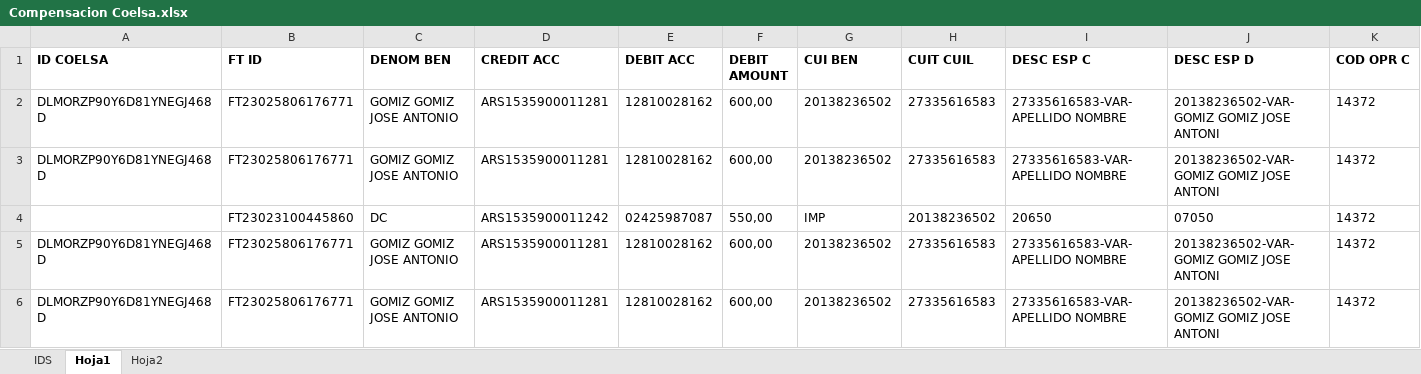
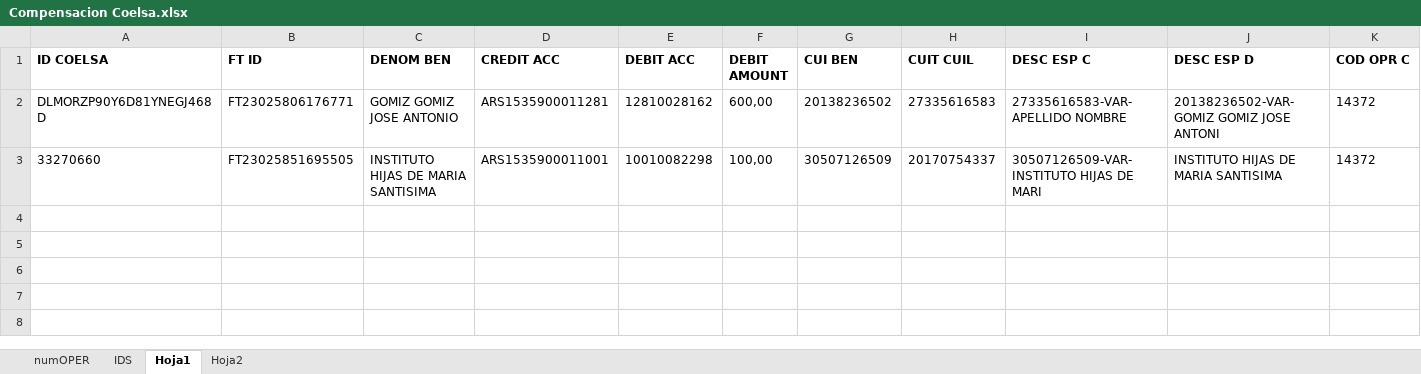
Before and after one commit to BCrediRepo/Crecer, an Excel workbook: Test Data/Compensacion Coelsa.xlsx, sheet Hoja1, drawn as a sheet; only a part is shown; values as stored, in another font and other column widths than the file's, no borders; removed rows and columns are numbered as before the commit, all else as after; rows hold the shown columns only; the diff names each change by its address in the sheet, - before the commit and + after, or states it on an @@ line.

Commit message:
[FEATURE] Se agrego script y funcionalidad para COMPENSACION COELSA

```diff
--- a/Test Data/Compensacion Coelsa.xlsx (sheet Hoja1)
+++ b/Test Data/Compensacion Coelsa.xlsx (sheet Hoja1)
+sheet tab: numOPER
-row 3: DLMORZP90Y6D81YNEGJ468D | FT23025806176771 | GOMIZ GOMIZ JOSE ANTONIO | ARS1535900011281 | 12810028162 | 600,00 | 20138236502 | 27335616583 | 27335616583-VAR-APELLIDO NOMBRE | 20138236502-VAR-GOMIZ GOMIZ JOSE ANTONI | 14372
-row 4:  | FT23023100445860 | DC | ARS1535900011242 | 02425987087 | 550,00 | IMP | 20138236502 | 20650 | 07050 | 14372
-row 5: DLMORZP90Y6D81YNEGJ468D | FT23025806176771 | GOMIZ GOMIZ JOSE ANTONIO | ARS1535900011281 | 12810028162 | 600,00 | 20138236502 | 27335616583 | 27335616583-VAR-APELLIDO NOMBRE | 20138236502-VAR-GOMIZ GOMIZ JOSE ANTONI | 14372
-row 6: DLMORZP90Y6D81YNEGJ468D | FT23025806176771 | GOMIZ GOMIZ JOSE ANTONIO | ARS1535900011281 | 12810028162 | 600,00 | 20138236502 | 27335616583 | 27335616583-VAR-APELLIDO NOMBRE | 20138236502-VAR-GOMIZ GOMIZ JOSE ANTONI | 14372
+row 3: 33270660 | FT23025851695505 | INSTITUTO HIJAS DE MARIA SANTISIMA | ARS1535900011001 | 10010082298 | 100,00 | 30507126509 | 20170754337 | 30507126509-VAR-INSTITUTO HIJAS DE MARI | INSTITUTO HIJAS DE MARIA SANTISIMA | 14372
```
Also changed, not shown: 6 other files.
